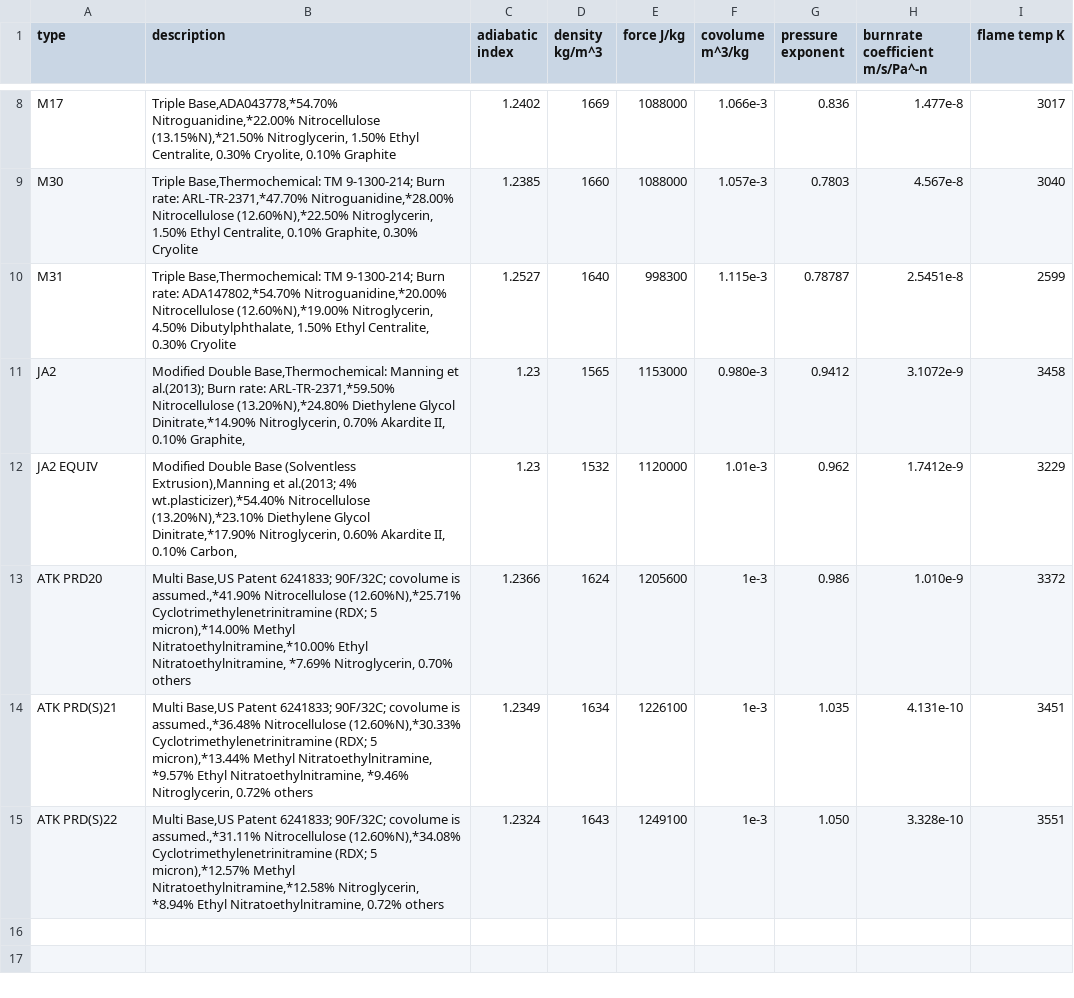
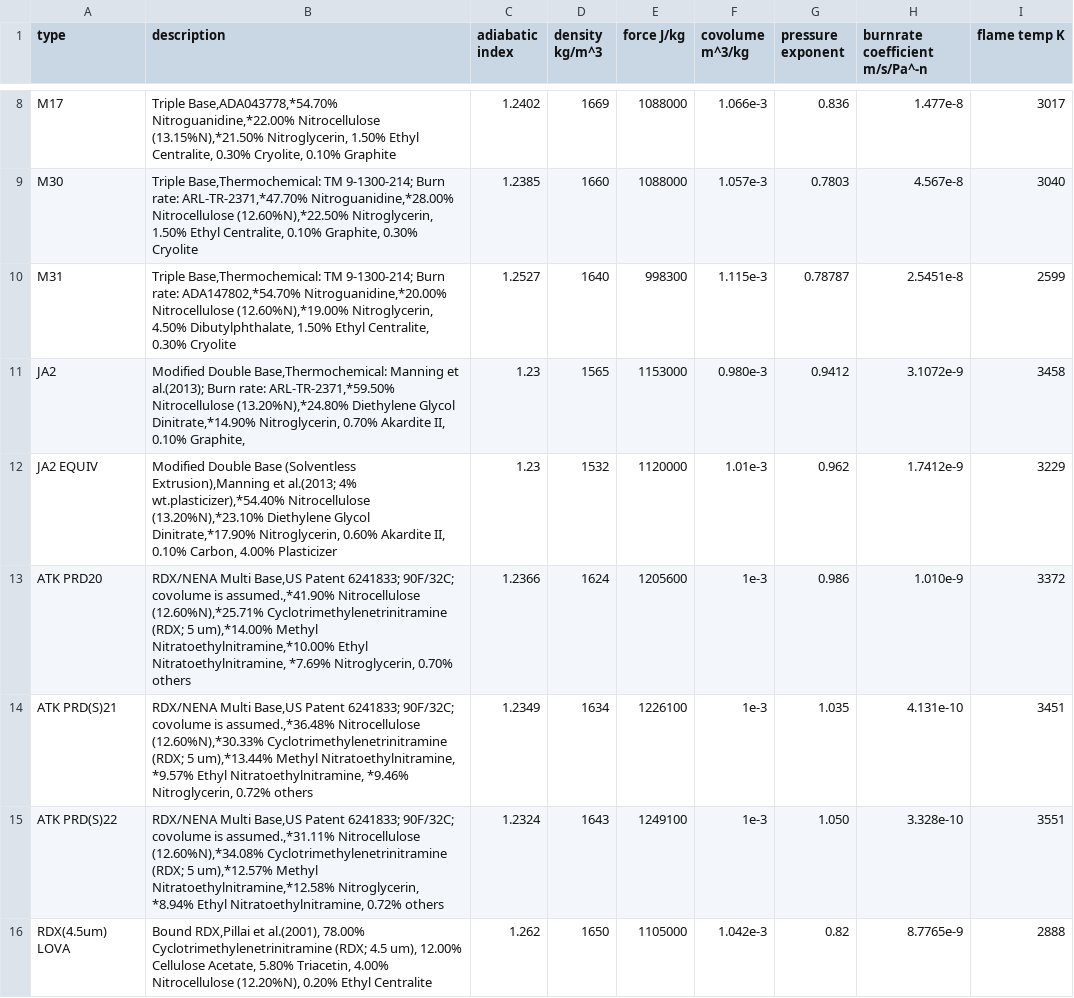
Before and after one commit to Prethea-Phoenixia/PhoenixYard, a CSV file: src/data/propellants.csv, drawn as a sheet; only a part is shown, gaps mark what is left out.

```diff
--- a/src/data/propellants.csv
+++ b/src/data/propellants.csv
@@ -11,5 +11,6 @@ M31,"Triple Base,Thermochemical: TM 9-1300-214; Burn rate: ADA147802,*54.70% Nit
 JA2,"Modified Double Base,Thermochemical: Manning et al.(2013); Burn rate: ARL-TR-2371,*59.50% Nitrocellulose (13.20%N),*24.80% Diethylene Glycol Dinitrate,*14.90% Nitroglycerin,  0.70% Akardite II,  0.10% Graphite,",1.23,1565,1153000,0.980e-3,0.9412,3.1072e-9,3458
-JA2 EQUIV,"Modified Double Base (Solventless Extrusion),Manning et al.(2013; 4% wt.plasticizer),*54.40% Nitrocellulose (13.20%N),*23.10% Diethylene Glycol Dinitrate,*17.90% Nitroglycerin,  0.60% Akardite II,  0.10% Carbon,",1.23,1532,1120000,1.01e-3,0.962,1.7412e-9,3229
-ATK PRD20,"Multi Base,US Patent 6241833; 90F/32C; covolume is assumed.,*41.90% Nitrocellulose (12.60%N),*25.71% Cyclotrimethylenetrinitramine (RDX; 5 micron),*14.00% Methyl Nitratoethylnitramine,*10.00% Ethyl Nitratoethylnitramine, *7.69% Nitroglycerin,  0.70% others",1.2366,1624,1205600,1e-3,0.986,1.010e-9,3372
-ATK PRD(S)21,"Multi Base,US Patent 6241833; 90F/32C; covolume is assumed.,*36.48% Nitrocellulose (12.60%N),*30.33% Cyclotrimethylenetrinitramine (RDX; 5 micron),*13.44% Methyl Nitratoethylnitramine, *9.57% Ethyl Nitratoethylnitramine, *9.46% Nitroglycerin,  0.72% others",1.2349,1634,1226100,1e-3,1.035,4.131e-10,3451
-ATK PRD(S)22,"Multi Base,US Patent 6241833; 90F/32C; covolume is assumed.,*31.11% Nitrocellulose (12.60%N),*34.08% Cyclotrimethylenetrinitramine (RDX; 5 micron),*12.57% Methyl Nitratoethylnitramine,*12.58% Nitroglycerin, *8.94% Ethyl Nitratoethylnitramine,  0.72% others",1.2324,1643,1249100,1e-3,1.050,3.328e-10,3551
+JA2 EQUIV,"Modified Double Base (Solventless Extrusion),Manning et al.(2013; 4% wt.plasticizer),*54.40% Nitrocellulose (13.20%N),*23.10% Diethylene Glycol Dinitrate,*17.90% Nitroglycerin,  0.60% Akardite II,  0.10% Carbon,  4.00% Plasticizer",1.23,1532,1120000,1.01e-3,0.962,1.7412e-9,3229
+ATK PRD20,"RDX/NENA Multi Base,US Patent 6241833; 90F/32C; covolume is assumed.,*41.90% Nitrocellulose (12.60%N),*25.71% Cyclotrimethylenetrinitramine (RDX; 5 um),*14.00% Methyl Nitratoethylnitramine,*10.00% Ethyl Nitratoethylnitramine, *7.69% Nitroglycerin,  0.70% others",1.2366,1624,1205600,1e-3,0.986,1.010e-9,3372
+ATK PRD(S)21,"RDX/NENA Multi Base,US Patent 6241833; 90F/32C; covolume is assumed.,*36.48% Nitrocellulose (12.60%N),*30.33% Cyclotrimethylenetrinitramine (RDX; 5 um),*13.44% Methyl Nitratoethylnitramine, *9.57% Ethyl Nitratoethylnitramine, *9.46% Nitroglycerin,  0.72% others",1.2349,1634,1226100,1e-3,1.035,4.131e-10,3451
+ATK PRD(S)22,"RDX/NENA Multi Base,US Patent 6241833; 90F/32C; covolume is assumed.,*31.11% Nitrocellulose (12.60%N),*34.08% Cyclotrimethylenetrinitramine (RDX; 5 um),*12.57% Methyl Nitratoethylnitramine,*12.58% Nitroglycerin, *8.94% Ethyl Nitratoethylnitramine,  0.72% others",1.2324,1643,1249100,1e-3,1.050,3.328e-10,3551
+RDX(4.5um) LOVA,"Bound RDX,Pillai et al.(2001), 78.00% Cyclotrimethylenetrinitramine (RDX; 4.5 um), 12.00% Cellulose Acetate,  5.80% Triacetin,  4.00% Nitrocellulose (12.20%N),  0.20% Ethyl Centralite",1.262,1650,1105000,1.042e-3,0.82,8.7765e-9,2888
```
Also changed, not shown: 3 other files.
